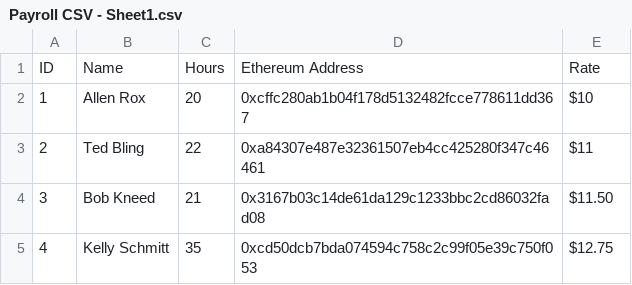
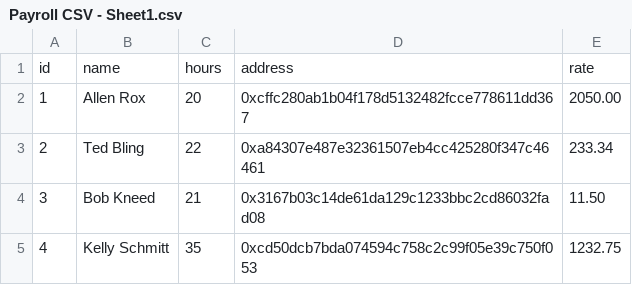
Before and after one commit to apguan/payroll-app, a CSV file: Payroll/Payroll CSV - Sheet1.csv, drawn as a sheet.

Commit message:
added ethereum conversion tool to change USD->ETH

```diff
--- a/Payroll/Payroll CSV - Sheet1.csv
+++ b/Payroll/Payroll CSV - Sheet1.csv
@@ -1,5 +1,5 @@
-ID,Name,Hours,Ethereum Address,Rate
-1,Allen Rox,20,0xcffc280ab1b04f178d5132482fcce778611dd367,$10
-2,Ted Bling,22,0xa84307e487e32361507eb4cc425280f347c46461,$11
-3,Bob Kneed,21,0x3167b03c14de61da129c1233bbc2cd86032fad08,$11.50
-4,Kelly Schmitt,35,0xcd50dcb7bda074594c758c2c99f05e39c750f053,$12.75
+id,name,hours,address,rate
+1,Allen Rox,20,0xcffc280ab1b04f178d5132482fcce778611dd367,2050.00
+2,Ted Bling,22,0xa84307e487e32361507eb4cc425280f347c46461,233.34
+3,Bob Kneed,21,0x3167b03c14de61da129c1233bbc2cd86032fad08,11.50
+4,Kelly Schmitt,35,0xcd50dcb7bda074594c758c2c99f05e39c750f053,1232.75
```
Also changed, not shown: 7 other files.
